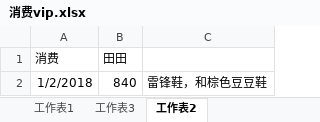
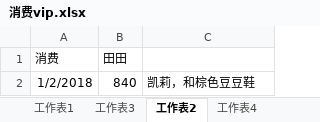
Before and after one commit to lemonpigpig/studyRecord, an Excel workbook: 账单/消费vip.xlsx, sheet 工作表2, drawn as a sheet; values as stored, in another font and other column widths than the file's, no borders; the diff names each change by its address in the sheet, - before the commit and + after, or states it on an @@ line.

```diff
--- a/账单/消费vip.xlsx (sheet 工作表2)
+++ b/账单/消费vip.xlsx (sheet 工作表2)
+sheet tab: 工作表4
-C2: 雷锋鞋，和棕色豆豆鞋
+C2: 凯莉，和棕色豆豆鞋
```
